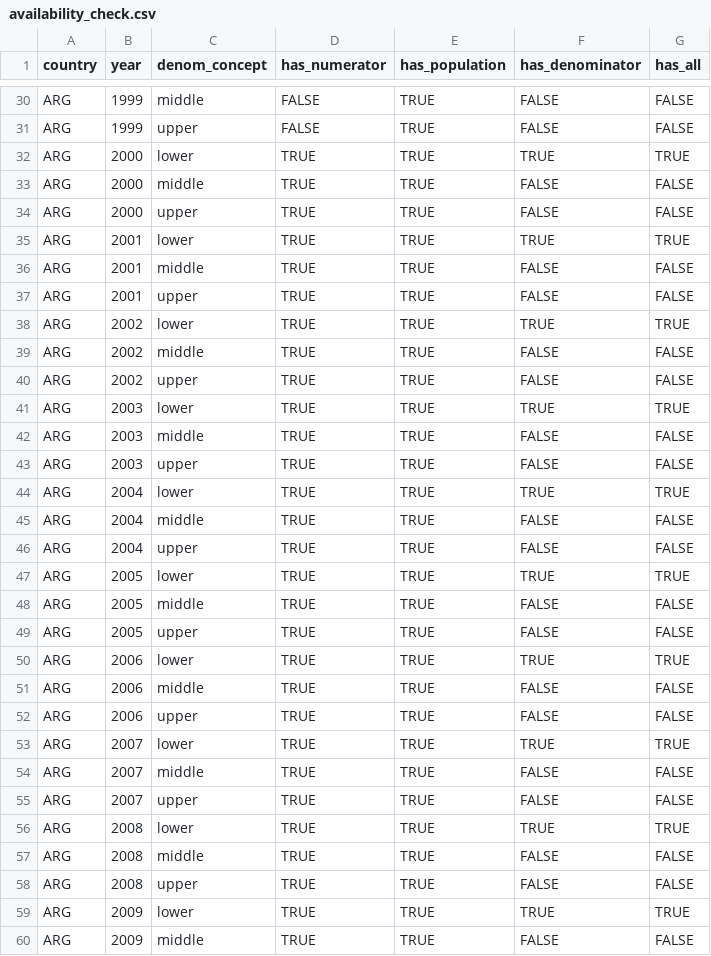
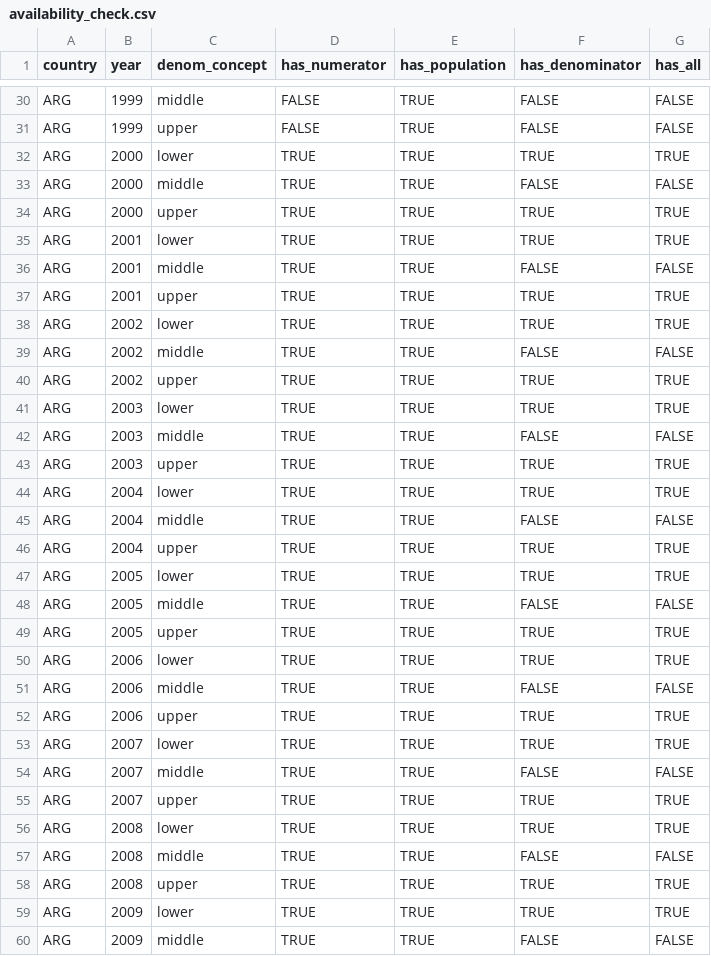
Before and after one commit to ignacio-flores/top-incomes-latam, a CSV file: intermediary_data/availability_check.csv, drawn as a sheet; only a part is shown, gaps mark what is left out; the diff covers the shown part only.

```diff
--- a/intermediary_data/availability_check.csv
+++ b/intermediary_data/availability_check.csv
@@ -33,27 +33,27 @@ ARG,2000,lower,TRUE,TRUE,TRUE,TRUE
 ARG,2000,middle,TRUE,TRUE,FALSE,FALSE
-ARG,2000,upper,TRUE,TRUE,FALSE,FALSE
+ARG,2000,upper,TRUE,TRUE,TRUE,TRUE
 ARG,2001,lower,TRUE,TRUE,TRUE,TRUE
 ARG,2001,middle,TRUE,TRUE,FALSE,FALSE
-ARG,2001,upper,TRUE,TRUE,FALSE,FALSE
+ARG,2001,upper,TRUE,TRUE,TRUE,TRUE
 ARG,2002,lower,TRUE,TRUE,TRUE,TRUE
 ARG,2002,middle,TRUE,TRUE,FALSE,FALSE
-ARG,2002,upper,TRUE,TRUE,FALSE,FALSE
+ARG,2002,upper,TRUE,TRUE,TRUE,TRUE
 ARG,2003,lower,TRUE,TRUE,TRUE,TRUE
 ARG,2003,middle,TRUE,TRUE,FALSE,FALSE
-ARG,2003,upper,TRUE,TRUE,FALSE,FALSE
+ARG,2003,upper,TRUE,TRUE,TRUE,TRUE
 ARG,2004,lower,TRUE,TRUE,TRUE,TRUE
 ARG,2004,middle,TRUE,TRUE,FALSE,FALSE
-ARG,2004,upper,TRUE,TRUE,FALSE,FALSE
+ARG,2004,upper,TRUE,TRUE,TRUE,TRUE
 ARG,2005,lower,TRUE,TRUE,TRUE,TRUE
 ARG,2005,middle,TRUE,TRUE,FALSE,FALSE
-ARG,2005,upper,TRUE,TRUE,FALSE,FALSE
+ARG,2005,upper,TRUE,TRUE,TRUE,TRUE
 ARG,2006,lower,TRUE,TRUE,TRUE,TRUE
 ARG,2006,middle,TRUE,TRUE,FALSE,FALSE
-ARG,2006,upper,TRUE,TRUE,FALSE,FALSE
+ARG,2006,upper,TRUE,TRUE,TRUE,TRUE
 ARG,2007,lower,TRUE,TRUE,TRUE,TRUE
 ARG,2007,middle,TRUE,TRUE,FALSE,FALSE
-ARG,2007,upper,TRUE,TRUE,FALSE,FALSE
+ARG,2007,upper,TRUE,TRUE,TRUE,TRUE
 ARG,2008,lower,TRUE,TRUE,TRUE,TRUE
 ARG,2008,middle,TRUE,TRUE,FALSE,FALSE
-ARG,2008,upper,TRUE,TRUE,FALSE,FALSE
+ARG,2008,upper,TRUE,TRUE,TRUE,TRUE
 ARG,2009,lower,TRUE,TRUE,TRUE,TRUE
```
Also changed, not shown: 27 edited cells elsewhere in this file, intermediary_data/availability_survive.csv, intermediary_data/top_income_df.csv, 23 other files.
